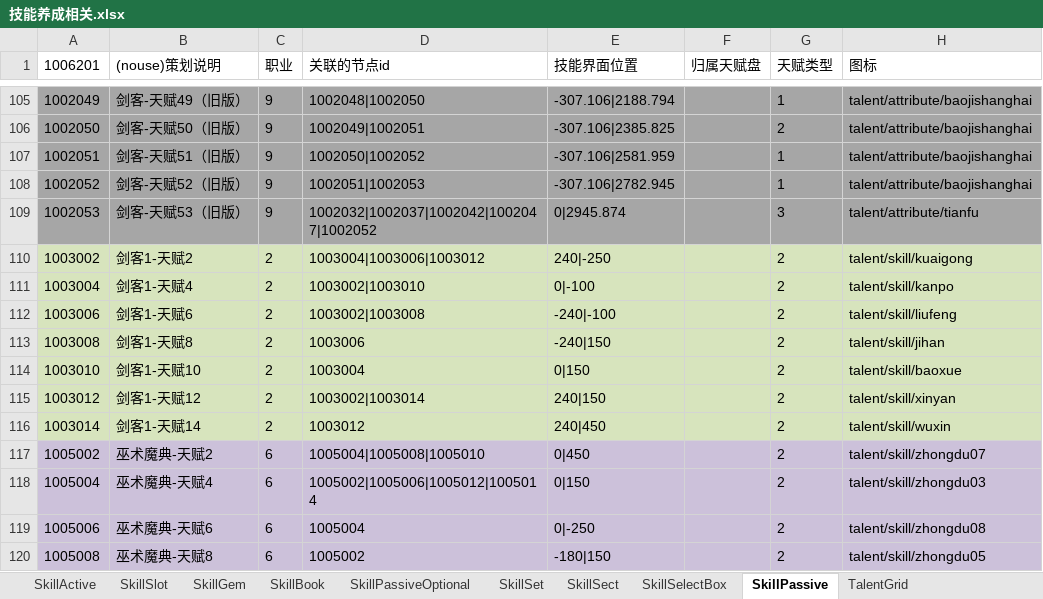
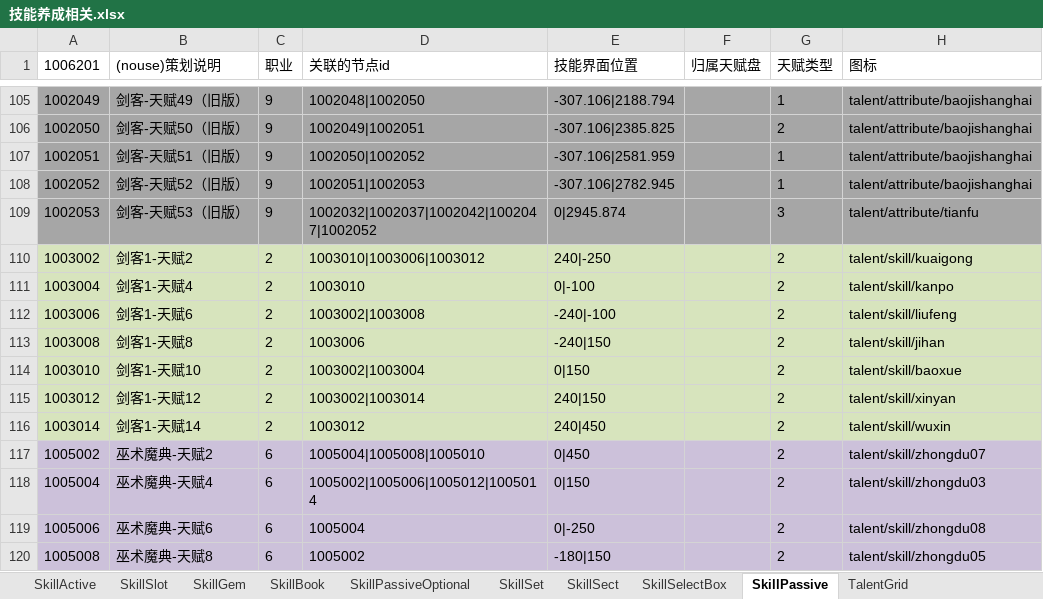
Before and after one commit to lyh2387316552-ui/chronicle-data, an Excel workbook: data-sources/技能养成相关.xlsx, sheet SkillPassive, drawn as a sheet; only a part is shown, gaps mark what is left out; values as stored, in another font and other column widths than the file's, no borders; conditional formats not drawn; the diff names each change by its address in the sheet, - before the commit and + after, or states it on an @@ line.

```diff
--- a/data-sources/技能养成相关.xlsx (sheet SkillPassive)
+++ b/data-sources/技能养成相关.xlsx (sheet SkillPassive)
-D110 (关联的节点id): 1003004|1003006|1003012
+D110 (关联的节点id): 1003010|1003006|1003012
-D111 (关联的节点id): 1003002|1003010
+D111 (关联的节点id): 1003010
-D114 (关联的节点id): 1003004
+D114 (关联的节点id): 1003002|1003004
```
Also changed, not shown: sheet SkillBook, sheet SkillSect, sheet SkillActive.
